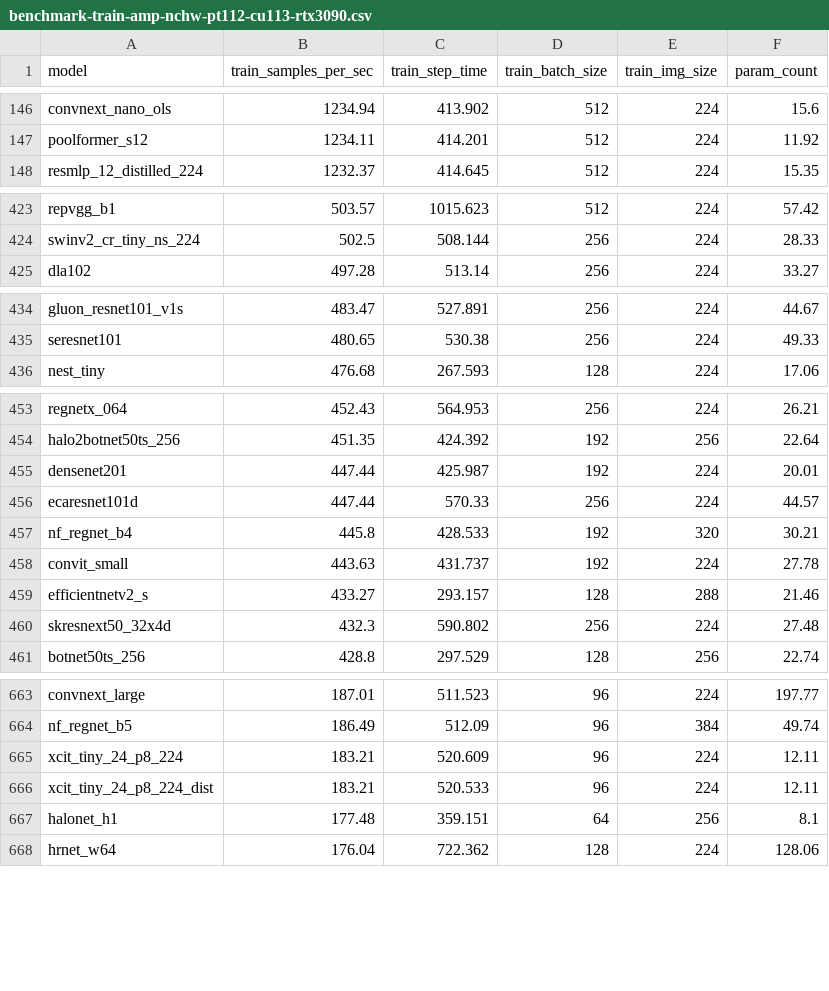
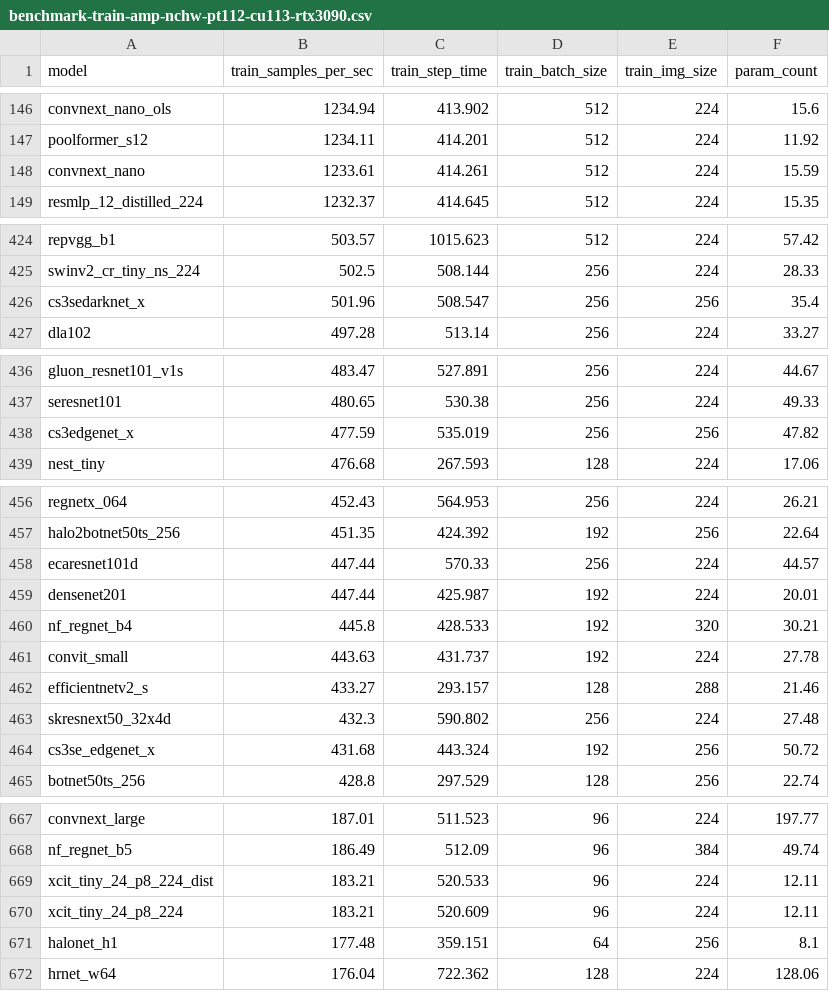
Before and after one commit to majianyu2007/timm_study, a CSV file: results/benchmark-train-amp-nchw-pt112-cu113-rtx3090.csv, drawn as a sheet; only a part is shown, gaps mark what is left out; the diff covers the shown part only.

Commit message:
Update benchmark with latest model adds

```diff
--- a/results/benchmark-train-amp-nchw-pt112-cu113-rtx3090.csv
+++ b/results/benchmark-train-amp-nchw-pt112-cu113-rtx3090.csv
@@ -147,2 +147,3 @@ convnext_nano_ols,1234.94,413.902,512,224,15.6
 poolformer_s12,1234.11,414.201,512,224,11.92
+convnext_nano,1233.61,414.261,512,224,15.59
 resmlp_12_distilled_224,1232.37,414.645,512,224,15.35
@@ -424,2 +425,3 @@ repvgg_b1,503.57,1015.623,512,224,57.42
 swinv2_cr_tiny_ns_224,502.5,508.144,256,224,28.33
+cs3sedarknet_x,501.96,508.547,256,256,35.4
 dla102,497.28,513.14,256,224,33.27
@@ -435,2 +437,3 @@ gluon_resnet101_v1s,483.47,527.891,256,224,44.67
 seresnet101,480.65,530.38,256,224,49.33
+cs3edgenet_x,477.59,535.019,256,256,47.82
 nest_tiny,476.68,267.593,128,224,17.06
@@ -454,4 +457,4 @@ regnetx_064,452.43,564.953,256,224,26.21
 halo2botnet50ts_256,451.35,424.392,192,256,22.64
+ecaresnet101d,447.44,570.33,256,224,44.57
 densenet201,447.44,425.987,192,224,20.01
-ecaresnet101d,447.44,570.33,256,224,44.57
 nf_regnet_b4,445.8,428.533,192,320,30.21
@@ -460,2 +463,3 @@ efficientnetv2_s,433.27,293.157,128,288,21.46
 skresnext50_32x4d,432.3,590.802,256,224,27.48
+cs3se_edgenet_x,431.68,443.324,192,256,50.72
 botnet50ts_256,428.8,297.529,128,256,22.74
@@ -664,4 +668,4 @@ convnext_large,187.01,511.523,96,224,197.77
 nf_regnet_b5,186.49,512.09,96,384,49.74
+xcit_tiny_24_p8_224_dist,183.21,520.533,96,224,12.11
 xcit_tiny_24_p8_224,183.21,520.609,96,224,12.11
-xcit_tiny_24_p8_224_dist,183.21,520.533,96,224,12.11
 halonet_h1,177.48,359.151,64,256,8.1
```
Also changed, not shown: 2 moved rows elsewhere in this file, results/benchmark-infer-amp-nchw-pt112-cu113-rtx3090.csv, results/benchmark-infer-amp-nhwc-pt112-cu113-rtx3090.csv, 1 other file.
